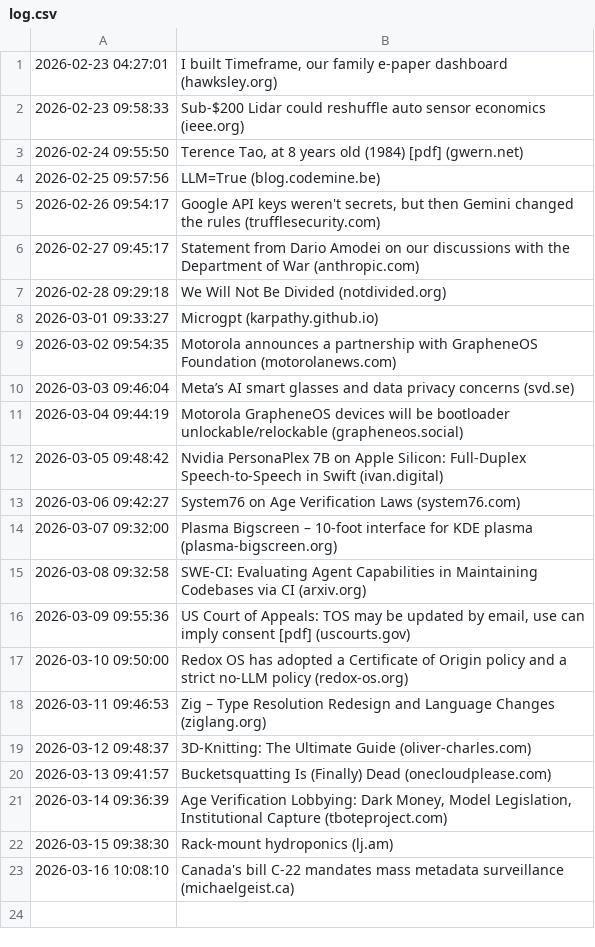
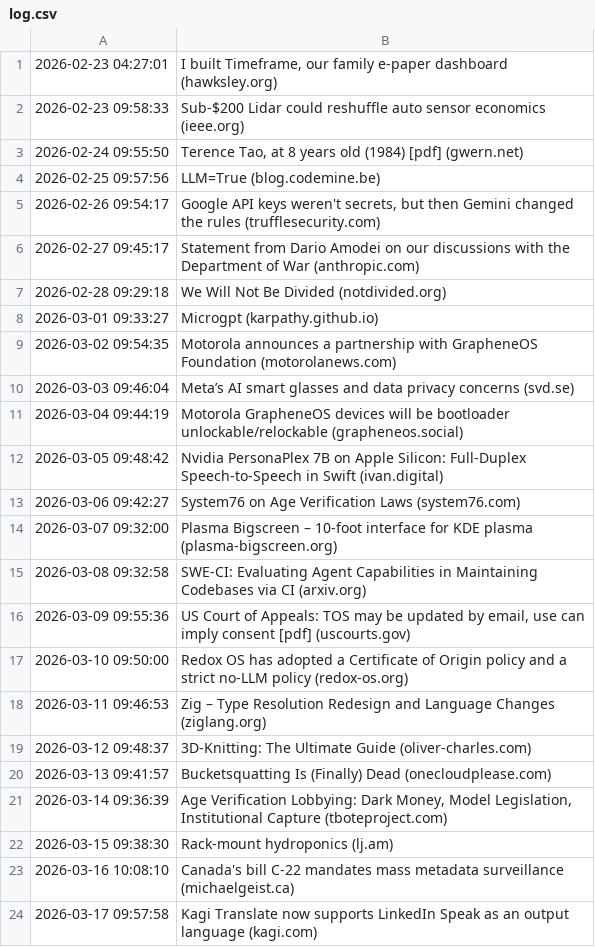
Before and after one commit to Trish0606/daily-web-scraper, a CSV file: log.csv, drawn as a sheet.

```diff
--- a/log.csv
+++ b/log.csv
@@ -23 +23,2 @@
 2026-03-16 10:08:10,Canada's bill C-22 mandates mass metadata surveillance (michaelgeist.ca)
+2026-03-17 09:57:58,Kagi Translate now supports LinkedIn Speak as an output language (kagi.com)
```
